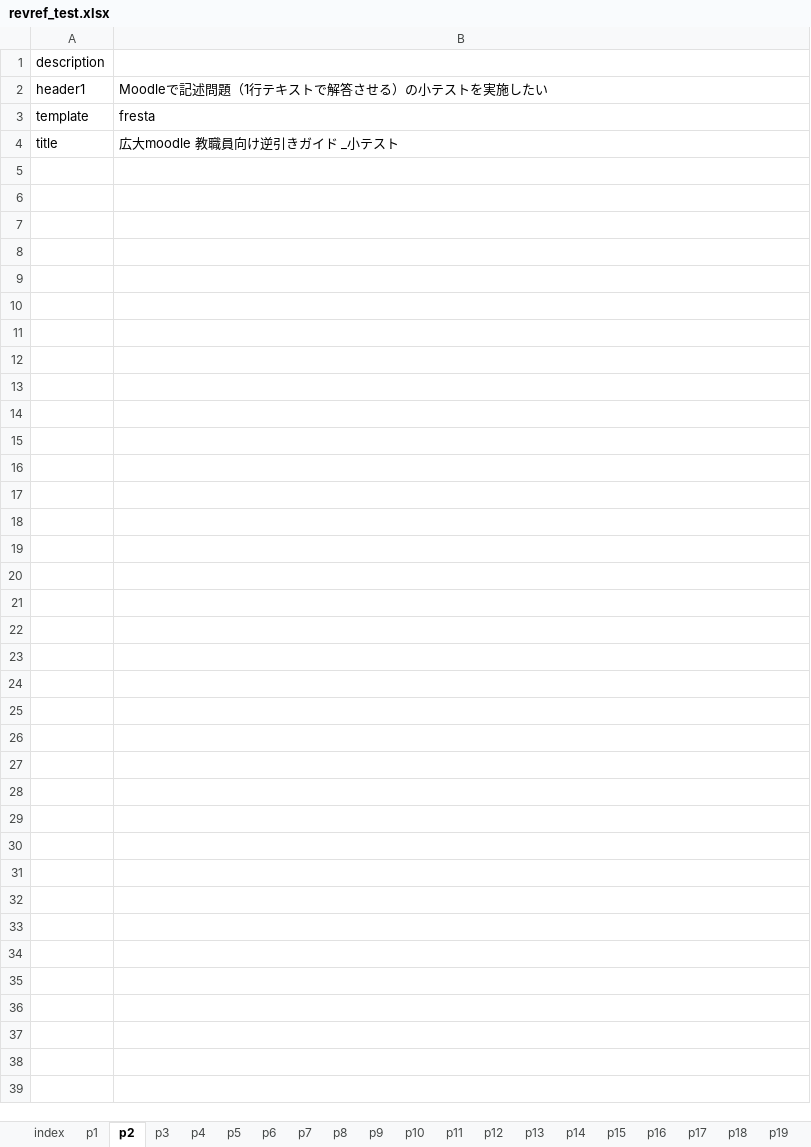
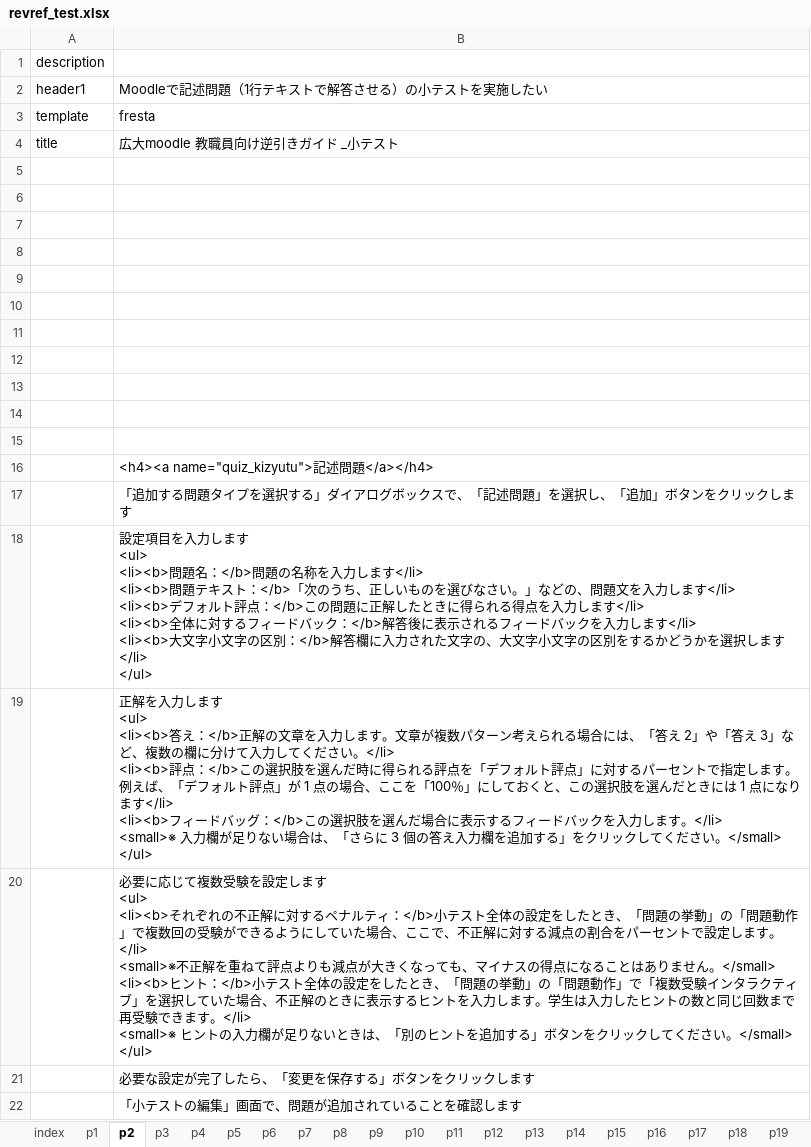
Before and after one commit to imc-lms-adm/support-vle-man, an Excel workbook: revref_test.xlsx, sheet p2, drawn as a sheet; values as stored, in another font and other column widths than the file's, no borders; ↵ is a line break in a cell; the diff names each change by its address in the sheet, - before the commit and + after, or states it on an @@ line.

```diff
--- a/revref_test.xlsx (sheet p2)
+++ b/revref_test.xlsx (sheet p2)
+row 5: (empty)
+row 6: (empty)
+row 7: (empty)
+row 8: (empty)
+row 9: (empty)
+row 10: (empty)
+row 11: (empty)
+row 12: (empty)
+row 13: (empty)
+row 14: (empty)
+row 15: (empty)
+row 16:  | <h4><a name="quiz_kizyutu">記述問題</a></h4>
+row 17:  | 「追加する問題タイプを選択する」ダイアログボックスで、「記述問題」を選択し、「追加」ボタンをクリックします
+row 18:  | 設定項目を入力します ↵ <ul> ↵ <li><b>問題名：</b>問題の名称を入力します</li> ↵ <li><b>問題テキスト：</b>「次のうち、正しいものを選びなさい。」などの、問題文を入力します</li> ↵ <li><b>デフォルト評点：</b>この問題に正解したときに得られる得点を入力します</li> ↵ <li><b>全体に対するフィードバック：</b>解答後に表示されるフィードバックを入力します</li> ↵ <li><b>大文字小文字の区別：</b>解答欄に入力された文字の、大文字小文字の区別をするかどうかを選択します</li> ↵ </ul>
+row 19:  | 正解を入力します ↵ <ul> ↵ <li><b>答え：</b>正解の文章を入力します。文章が複数パターン考えられる場合には、「答え 2」や「答え 3」など、複数の欄に分けて入力してください。</li> ↵ <li><b>評点：</b>この選択肢を選んだ時に得られる評点を「デフォルト評点」に対するパーセントで指定します。 ↵ 例えば、「デフォルト評点」が 1 点の場合、ここを「100％」にしておくと、この選択肢を選んだときには 1 点になります</li> ↵ <li><b>フィードバッグ：</b>この選択肢を選んだ場合に表示するフィードバックを入力します。</li> ↵ <small>※ 入力欄が足りない場合は、「さらに 3 個の答え入力欄を追加する」をクリックしてください。</small> ↵ </ul>
+row 20:  | 必要に応じて複数受験を設定します ↵ <ul> ↵ <li><b>それぞれの不正解に対するペナルティ：</b>小テスト全体の設定をしたとき、「問題の挙動」の「問題動作」で複数回の受験ができるようにしていた場合、ここで、不正解に対する減点の割合をパーセントで設定します。</li> ↵ <small>※不正解を重ねて評点よりも減点が大きくなっても、マイナスの得点になることはありません。</small> ↵ <li><b>ヒント：</b>小テスト全体の設定をしたとき、「問題の挙動」の「問題動作」で「複数受験インタラクティブ」を選択していた場合、不正解のときに表示するヒントを入力します。学生は入力したヒントの数と同じ回数まで再受験できます。</li> ↵ <small>※ ヒントの入力欄が足りないときは、「別のヒントを追加する」ボタンをクリックしてください。</small> ↵ </ul>
+row 21:  | 必要な設定が完了したら、「変更を保存する」ボタンをクリックします
+row 22:  | 「小テストの編集」画面で、問題が追加されていることを確認します
```
Also changed, not shown: sheet p1.
